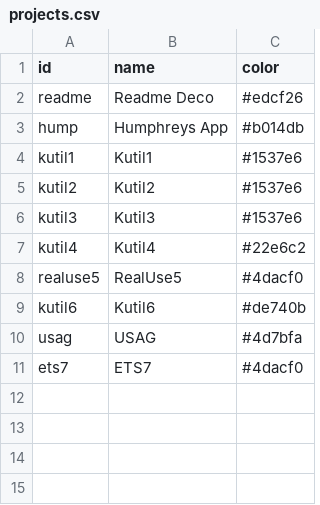
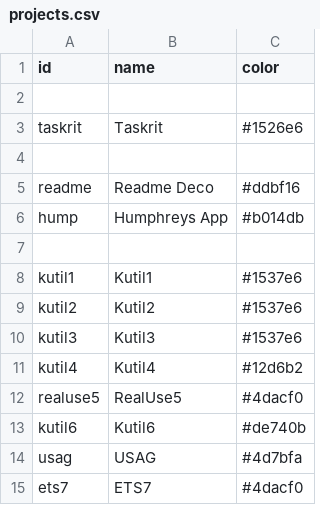
Before and after one commit to taewook427/WebMain, a CSV file: devHistory/projects.csv, drawn as a sheet.

```diff
--- a/devHistory/projects.csv
+++ b/devHistory/projects.csv
@@ -1,4 +1,8 @@
 id,name,color
-readme,Readme Deco,#edcf26
+
+taskrit, Taskrit,#1526e6
+
+readme,Readme Deco,#ddbf16
 hump,Humphreys App,#b014db
+
 kutil1,Kutil1,#1537e6
@@ -6,3 +10,3 @@ kutil2,Kutil2,#1537e6
 kutil3,Kutil3,#1537e6
-kutil4,Kutil4,#22e6c2
+kutil4,Kutil4,#12d6b2
 realuse5,RealUse5,#4dacf0
```
Also changed, not shown: devHistory/nodes.csv, 6 other files.
